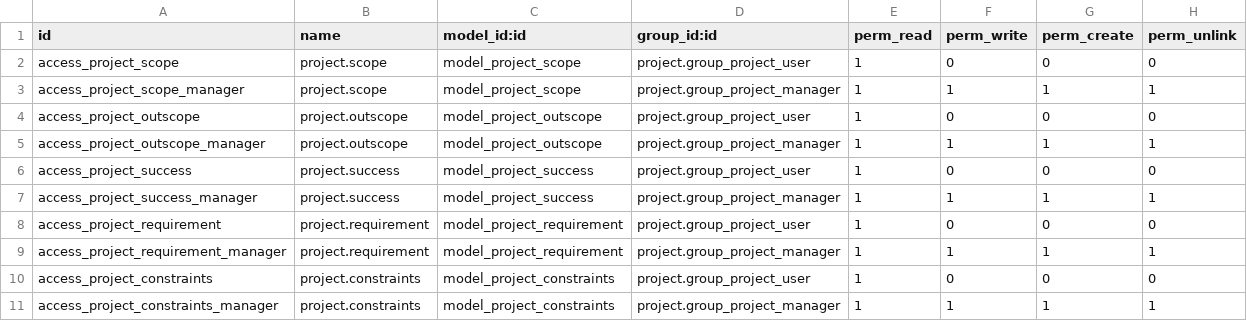
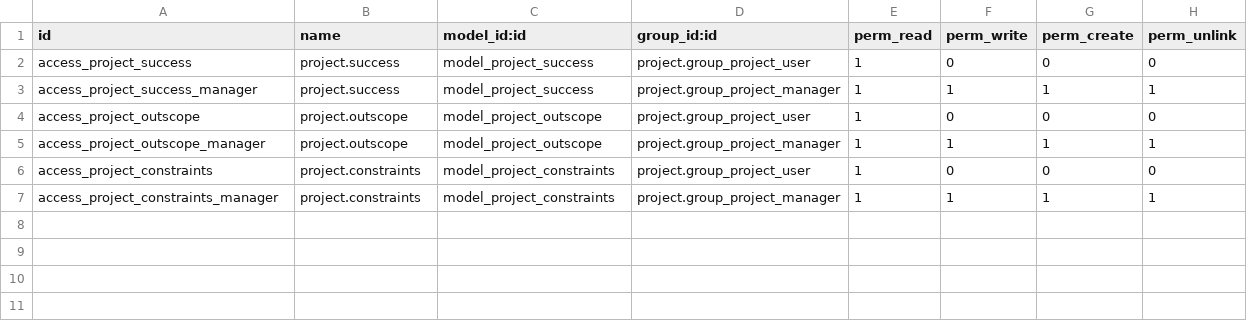
Before and after one commit to prisehub/pmis, a CSV file: project_charter/security/ir.model.access.csv, drawn as a sheet.

```diff
--- a/project_charter/security/ir.model.access.csv
+++ b/project_charter/security/ir.model.access.csv
@@ -1,10 +1,6 @@
 id,name,model_id:id,group_id:id,perm_read,perm_write,perm_create,perm_unlink
-access_project_scope,project.scope,model_project_scope,project.group_project_user,1,0,0,0
-access_project_scope_manager,project.scope,model_project_scope,project.group_project_manager,1,1,1,1
+access_project_success,project.success,model_project_success,project.group_project_user,1,0,0,0
+access_project_success_manager,project.success,model_project_success,project.group_project_manager,1,1,1,1
 access_project_outscope,project.outscope,model_project_outscope,project.group_project_user,1,0,0,0
 access_project_outscope_manager,project.outscope,model_project_outscope,project.group_project_manager,1,1,1,1
-access_project_success,project.success,model_project_success,project.group_project_user,1,0,0,0
-access_project_success_manager,project.success,model_project_success,project.group_project_manager,1,1,1,1
-access_project_requirement,project.requirement,model_project_requirement,project.group_project_user,1,0,0,0
-access_project_requirement_manager,project.requirement,model_project_requirement,project.group_project_manager,1,1,1,1
 access_project_constraints,project.constraints,model_project_constraints,project.group_project_user,1,0,0,0
```
Also changed, not shown: 7 other files.
